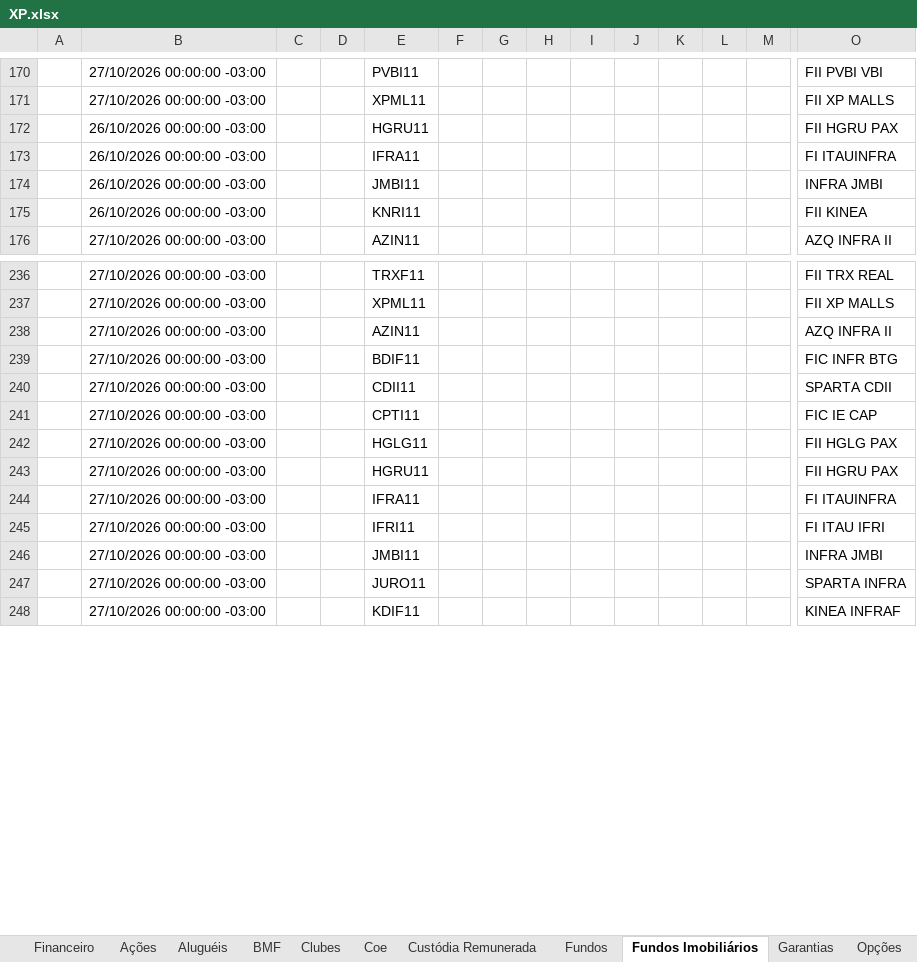
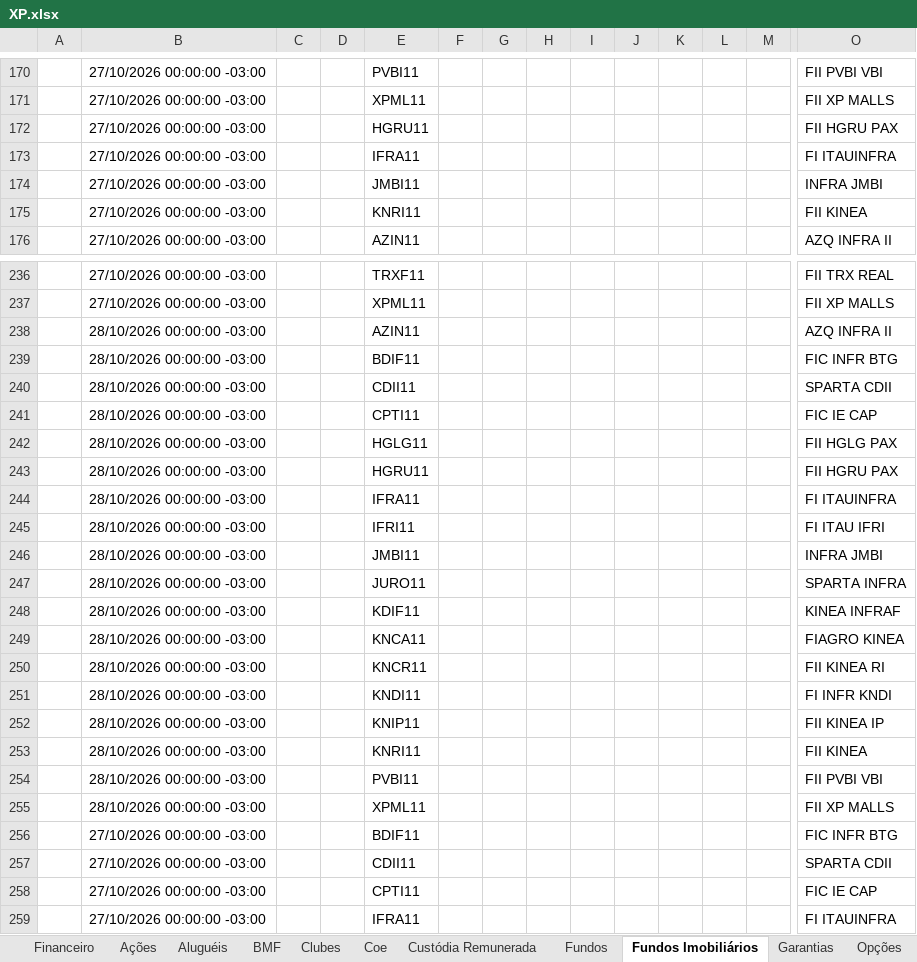
Before and after one commit to AloacaoMWealth/alocationmwealth, an Excel workbook: posicoes/XP.xlsx, sheet Fundos Imobiliários, drawn as a sheet; only a part is shown, gaps mark what is left out; the shorter side is filled out with more unchanged rows; values as stored, in another font and other column widths than the file's, no borders; removed rows and columns are numbered as before the commit, all else as after; rows hold the shown columns only; the diff covers the shown part only; the diff names each change by its address in the sheet, - before the commit and + after, or states it on an @@ line.

```diff
--- a/posicoes/XP.xlsx (sheet Fundos Imobiliários)
+++ b/posicoes/XP.xlsx (sheet Fundos Imobiliários)
-B172:B175: 26/10/2026 00:00:00 -03:00
+B172:B175: 27/10/2026 00:00:00 -03:00
-B238: 27/10/2026 00:00:00 -03:00
+B238: 28/10/2026 00:00:00 -03:00
+row 239:  | 28/10/2026 00:00:00 -03:00 |  |  | BDIF11 |  |  |  |  |  |  |  |  | FIC INFR BTG
+row 240:  | 28/10/2026 00:00:00 -03:00 |  |  | CDII11 |  |  |  |  |  |  |  |  | SPARTA CDII
+row 241:  | 28/10/2026 00:00:00 -03:00 |  |  | CPTI11 |  |  |  |  |  |  |  |  | FIC IE CAP
+row 242:  | 28/10/2026 00:00:00 -03:00 |  |  | HGLG11 |  |  |  |  |  |  |  |  | FII HGLG PAX
+row 243:  | 28/10/2026 00:00:00 -03:00 |  |  | HGRU11 |  |  |  |  |  |  |  |  | FII HGRU PAX
+row 244:  | 28/10/2026 00:00:00 -03:00 |  |  | IFRA11 |  |  |  |  |  |  |  |  | FI ITAUINFRA
+row 245:  | 28/10/2026 00:00:00 -03:00 |  |  | IFRI11 |  |  |  |  |  |  |  |  | FI ITAU IFRI
+row 246:  | 28/10/2026 00:00:00 -03:00 |  |  | JMBI11 |  |  |  |  |  |  |  |  | INFRA JMBI
+row 247:  | 28/10/2026 00:00:00 -03:00 |  |  | JURO11 |  |  |  |  |  |  |  |  | SPARTA INFRA
+row 248:  | 28/10/2026 00:00:00 -03:00 |  |  | KDIF11 |  |  |  |  |  |  |  |  | KINEA INFRAF
+row 249:  | 28/10/2026 00:00:00 -03:00 |  |  | KNCA11 |  |  |  |  |  |  |  |  | FIAGRO KINEA
+row 250:  | 28/10/2026 00:00:00 -03:00 |  |  | KNCR11 |  |  |  |  |  |  |  |  | FII KINEA RI
+row 251:  | 28/10/2026 00:00:00 -03:00 |  |  | KNDI11 |  |  |  |  |  |  |  |  | FI INFR KNDI
+row 252:  | 28/10/2026 00:00:00 -03:00 |  |  | KNIP11 |  |  |  |  |  |  |  |  | FII KINEA IP
+row 253:  | 28/10/2026 00:00:00 -03:00 |  |  | KNRI11 |  |  |  |  |  |  |  |  | FII KINEA
+row 254:  | 28/10/2026 00:00:00 -03:00 |  |  | PVBI11 |  |  |  |  |  |  |  |  | FII PVBI VBI
+row 255:  | 28/10/2026 00:00:00 -03:00 |  |  | XPML11 |  |  |  |  |  |  |  |  | FII XP MALLS
-row 242:  | 27/10/2026 00:00:00 -03:00 |  |  | HGLG11 |  |  |  |  |  |  |  |  | FII HGLG PAX
-row 243:  | 27/10/2026 00:00:00 -03:00 |  |  | HGRU11 |  |  |  |  |  |  |  |  | FII HGRU PAX
```
Also changed, not shown: 15 removed rows and 50 edited cells elsewhere in this sheet, sheet Renda Fixa, sheet Fundos, sheet Ações, sheet Financeiro, sheet Previdência, sheet Proventos, 3 more sheets, posicoes/BTG.xlsx, 1 other file.
